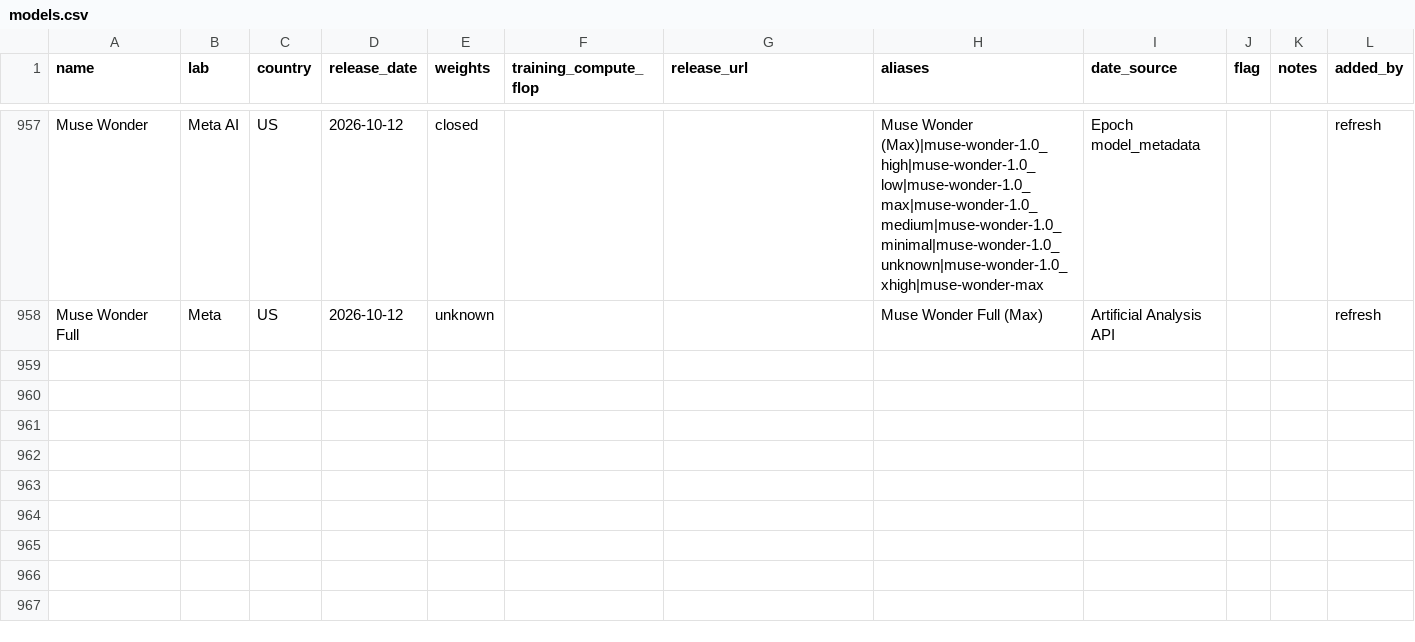
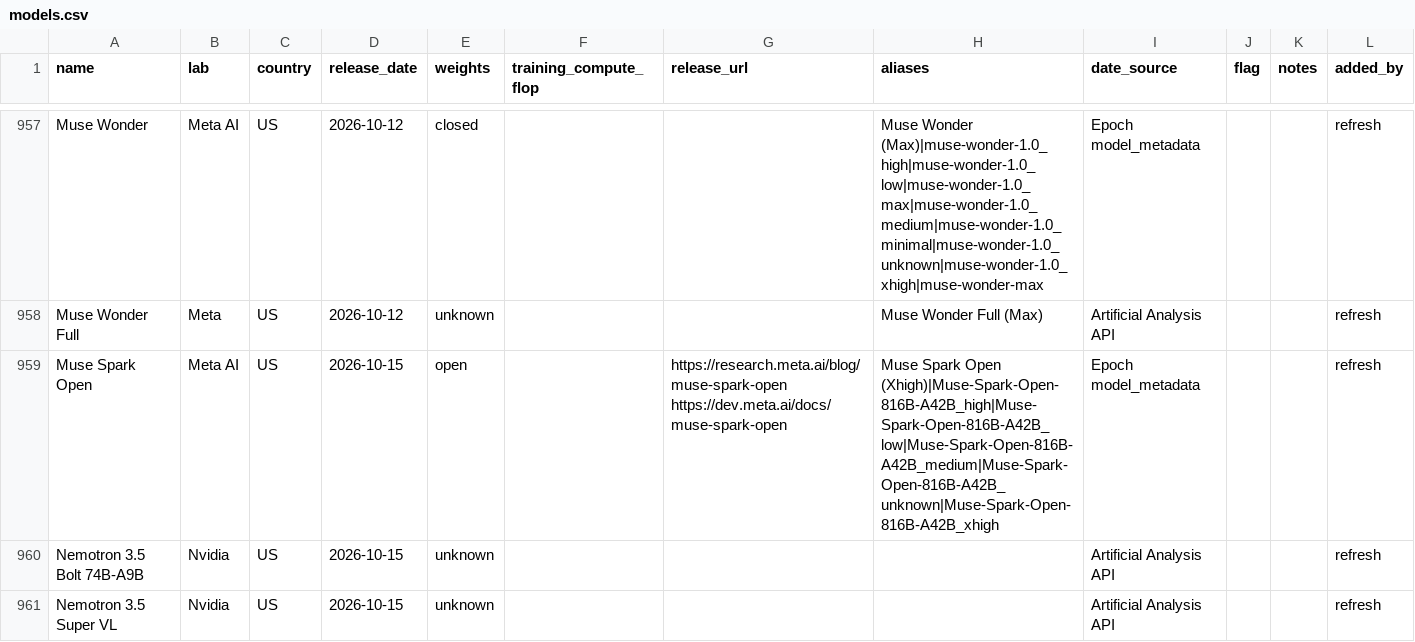
Before and after one commit to JackZamora1/us-china-ai-gap, a CSV file: data/models.csv, drawn as a sheet; only a part is shown, gaps mark what is left out; the diff covers the shown part only.

```diff
--- a/data/models.csv
+++ b/data/models.csv
@@ -1014 +1014,5 @@ Muse Wonder,Meta AI,US,2026-10-12,closed,,,Muse Wonder (Max)|muse-wonder-1.0_hig
 Muse Wonder Full,Meta,US,2026-10-12,unknown,,,Muse Wonder Full (Max),Artificial Analysis API,,,refresh
+Muse Spark Open,Meta AI,US,2026-10-15,open,,"https://research.meta.ai/blog/muse-spark-open
+https://dev.meta.ai/docs/muse-spark-open",Muse Spark Open (Xhigh)|Muse-Spark-Open-816B-A42B_high|Muse-Spark-Open-816B-A42B_low|Muse-Spark-Open-816B-A42B_medium|Muse-Spark-Open-816B-A42B_unknown|Muse-Spark-Open-816B-A42B_xhigh,Epoch model_metadata,,,refresh
+Nemotron 3.5 Bolt 74B-A9B,Nvidia,US,2026-10-15,unknown,,,,Artificial Analysis API,,,refresh
+Nemotron 3.5 Super VL,Nvidia,US,2026-10-15,unknown,,,,Artificial Analysis API,,,refresh
```
Also changed, not shown: 2 added rows and 2 edited cells elsewhere in this file, data/arena_text_tops.csv, data/benchmarks.csv, 6 other files.
